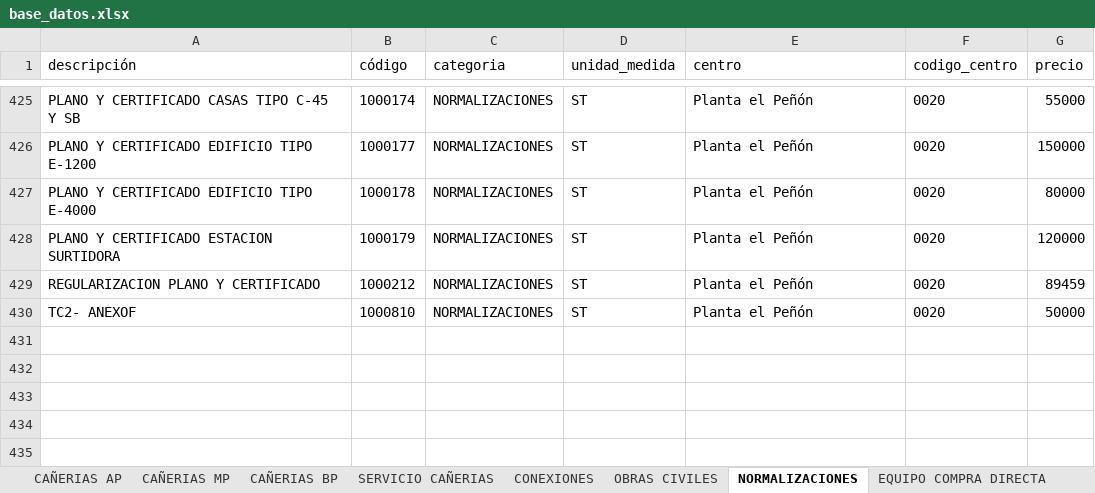
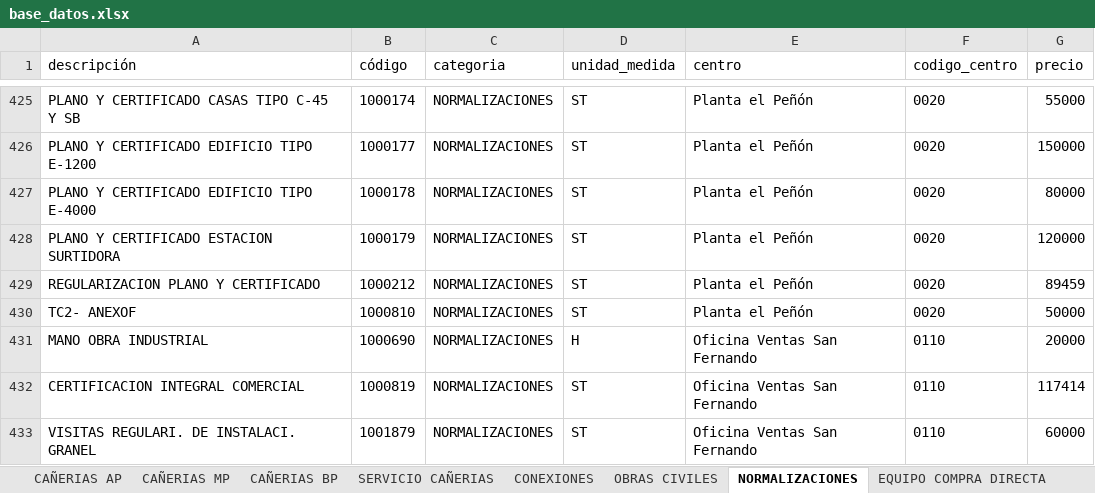
Before and after one commit to devece/planilla-cotizacion, an Excel workbook: base_datos.xlsx, sheet NORMALIZACIONES, drawn as a sheet; only a part is shown, gaps mark what is left out; values as stored, in another font and other column widths than the file's, no borders; the diff names each change by its address in the sheet, - before the commit and + after, or states it on an @@ line.

```diff
--- a/base_datos.xlsx (sheet NORMALIZACIONES)
+++ b/base_datos.xlsx (sheet NORMALIZACIONES)
+row 431: MANO OBRA INDUSTRIAL | 1000690 | NORMALIZACIONES | H | Oficina Ventas San Fernando | 0110 | 20000
+row 432: CERTIFICACION INTEGRAL COMERCIAL | 1000819 | NORMALIZACIONES | ST | Oficina Ventas San Fernando | 0110 | 117414
+row 433: VISITAS REGULARI. DE INSTALACI. GRANEL | 1001879 | NORMALIZACIONES | ST | Oficina Ventas San Fernando | 0110 | 60000
```
Also changed, not shown: sheet CONEXIONES, sheet OBRAS CIVILES, sheet SERVICIO CAÑERIAS.
